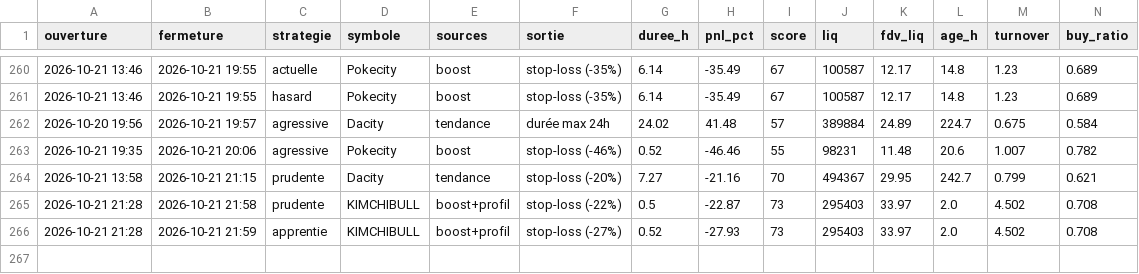
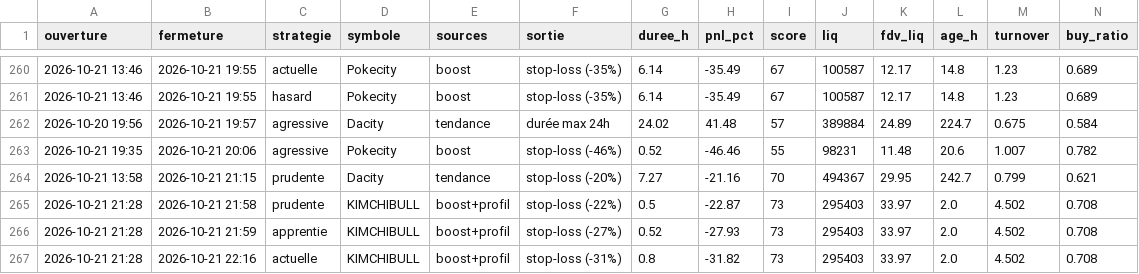
Before and after one commit to oshua888/memebot-, a CSV file: trades.csv, drawn as a sheet; only a part is shown, gaps mark what is left out; rows hold the shown columns only; the diff names each change by its address in the sheet, - before the commit and + after, or states it on an @@ line.

```diff
--- a/trades.csv
+++ b/trades.csv
+row 267: 2026-10-21 21:28 | 2026-10-21 22:16 | actuelle | KIMCHIBULL | boost+profil | stop-loss (-31%) | 0.8 | -31.82 | 73 | 295403 | 33.97 | 2.0 | 4.502 | 0.708
```
Also changed, not shown: journal.csv, 5 other files.
